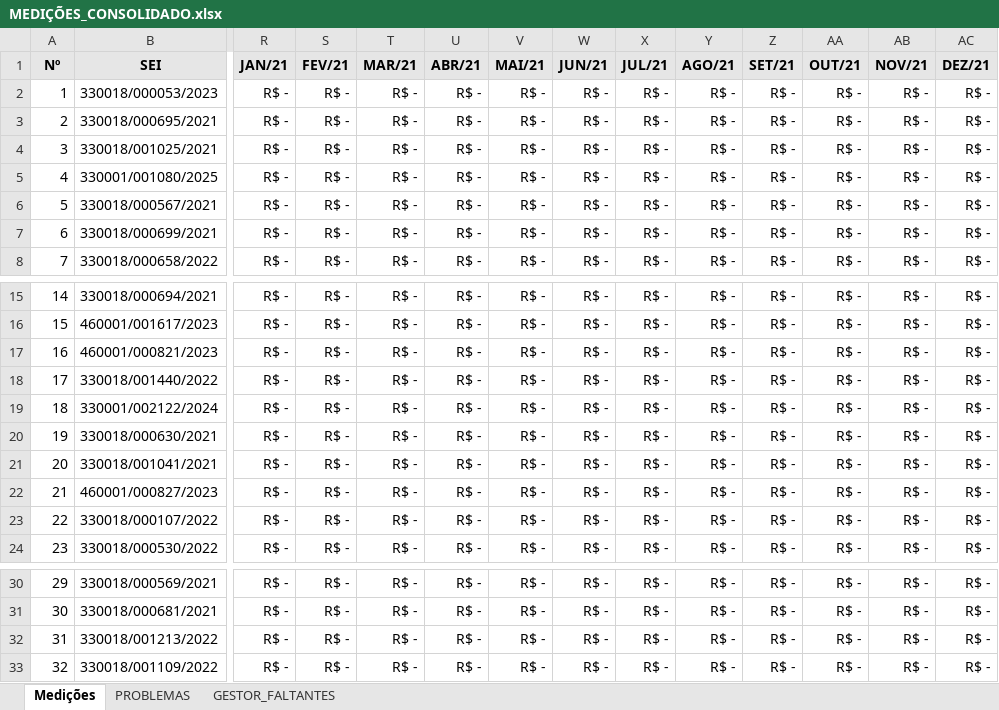
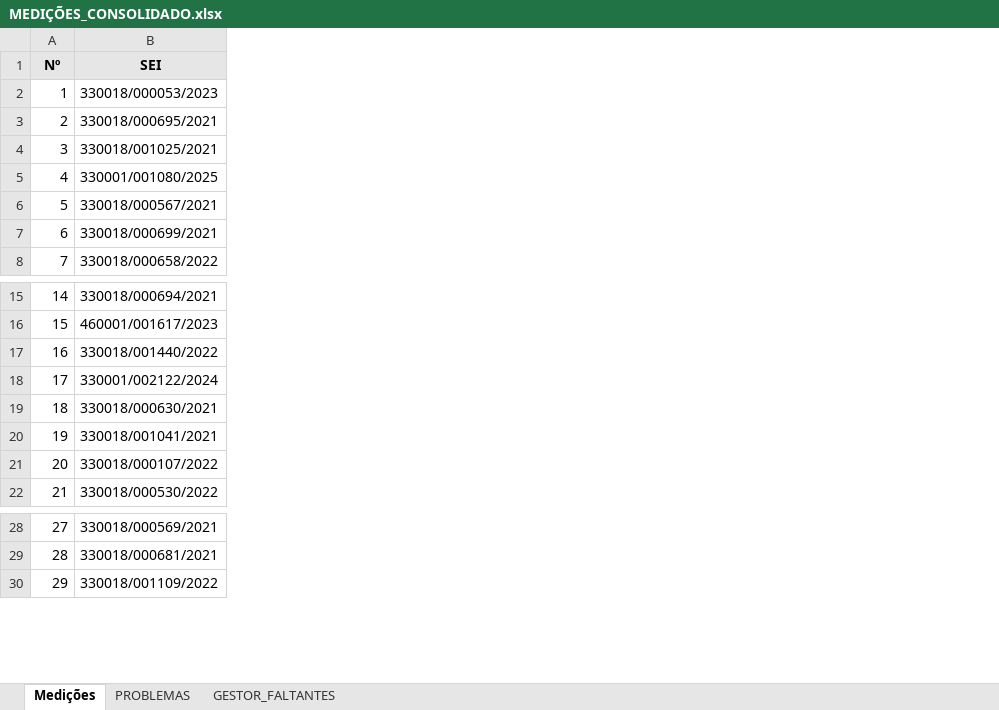
Before and after one commit to flavioalmeidamatos/MEDICOES, an Excel workbook: MEDIÇÕES_CONSOLIDADO.xlsx, sheet Medições, drawn as a sheet; only a part is shown, gaps mark what is left out; values as stored, in another font and other column widths than the file's, no borders; removed rows and columns are numbered as before the commit, all else as after; rows hold the shown columns only; the diff covers the shown part only; the diff names each change by its address in the sheet, - before the commit and + after, or states it on an @@ line.

```diff
--- a/MEDIÇÕES_CONSOLIDADO.xlsx (sheet Medições)
+++ b/MEDIÇÕES_CONSOLIDADO.xlsx (sheet Medições)
@@ column R (JAN/21) hidden, rows 2-8: all R$ -; rows 15-16: R$ - | R$ -; rows 18-21: all R$ -; rows 23-24: R$ - | R$ -; rows 30-31: R$ - | R$ -; row 33: R$ - @@
@@ column S (FEV/21) hidden, rows 2-8: all R$ -; rows 15-16: R$ - | R$ -; rows 18-21: all R$ -; rows 23-24: R$ - | R$ -; rows 30-31: R$ - | R$ -; row 33: R$ - @@
@@ column T (MAR/21) hidden, rows 2-8: all R$ -; rows 15-16: R$ - | R$ -; rows 18-21: all R$ -; rows 23-24: R$ - | R$ -; rows 30-31: R$ - | R$ -; row 33: R$ - @@
@@ column U (ABR/21) hidden, rows 2-8: all R$ -; rows 15-16: R$ - | R$ -; rows 18-21: all R$ -; rows 23-24: R$ - | R$ -; rows 30-31: R$ - | R$ -; row 33: R$ - @@
@@ column V (MAI/21) hidden, rows 2-8: all R$ -; rows 15-16: R$ - | R$ -; rows 18-21: all R$ -; rows 23-24: R$ - | R$ -; rows 30-31: R$ - | R$ -; row 33: R$ - @@
@@ column W (JUN/21) hidden, rows 2-8: all R$ -; rows 15-16: R$ - | R$ -; rows 18-21: all R$ -; rows 23-24: R$ - | R$ -; rows 30-31: R$ - | R$ -; row 33: R$ - @@
@@ column X (JUL/21) hidden, rows 2-8: all R$ -; rows 15-16: R$ - | R$ -; rows 18-21: all R$ -; rows 23-24: R$ - | R$ -; rows 30-31: R$ - | R$ -; row 33: R$ - @@
@@ column Y (AGO/21) hidden, rows 2-8: all R$ -; rows 15-16: R$ - | R$ -; rows 18-21: all R$ -; rows 23-24: R$ - | R$ -; rows 30-31: R$ - | R$ -; row 33: R$ - @@
@@ column Z (SET/21) hidden, rows 2-8: all R$ -; rows 15-16: R$ - | R$ -; rows 18-21: all R$ -; rows 23-24: R$ - | R$ -; rows 30-31: R$ - | R$ -; row 33: R$ - @@
@@ column AA (OUT/21) hidden, rows 2-8: all R$ -; rows 15-16: R$ - | R$ -; rows 18-21: all R$ -; rows 23-24: R$ - | R$ -; rows 30-31: R$ - | R$ -; row 33: R$ - @@
@@ column AB (NOV/21) hidden, rows 2-8: all R$ -; rows 15-16: R$ - | R$ -; rows 18-21: all R$ -; rows 23-24: R$ - | R$ -; rows 30-31: R$ - | R$ -; row 33: R$ - @@
@@ column AC (DEZ/21) hidden, rows 2-8: all R$ -; rows 15-16: R$ - | R$ -; rows 18-21: all R$ -; rows 23-24: R$ - | R$ -; rows 30-31: R$ - | R$ -; row 33: R$ - @@
-row 17: 16 | 460001/000821/2023 | R$ - | R$ - | R$ - | R$ - | R$ - | R$ - | R$ - | R$ - | R$ - | R$ - | R$ - | R$ -
@@ column A (Nº) renumbered from row 17 down @@
-row 22: 21 | 460001/000827/2023 | R$ - | R$ - | R$ - | R$ - | R$ - | R$ - | R$ - | R$ - | R$ - | R$ - | R$ - | R$ -
-row 32: 31 | 330018/001213/2022 | R$ - | R$ - | R$ - | R$ - | R$ - | R$ - | R$ - | R$ - | R$ - | R$ - | R$ - | R$ -
```
Also changed, not shown: 60 removed columns elsewhere in this sheet, sheet PROBLEMAS, COMISSÕES POR REGIAO.xlsx.
